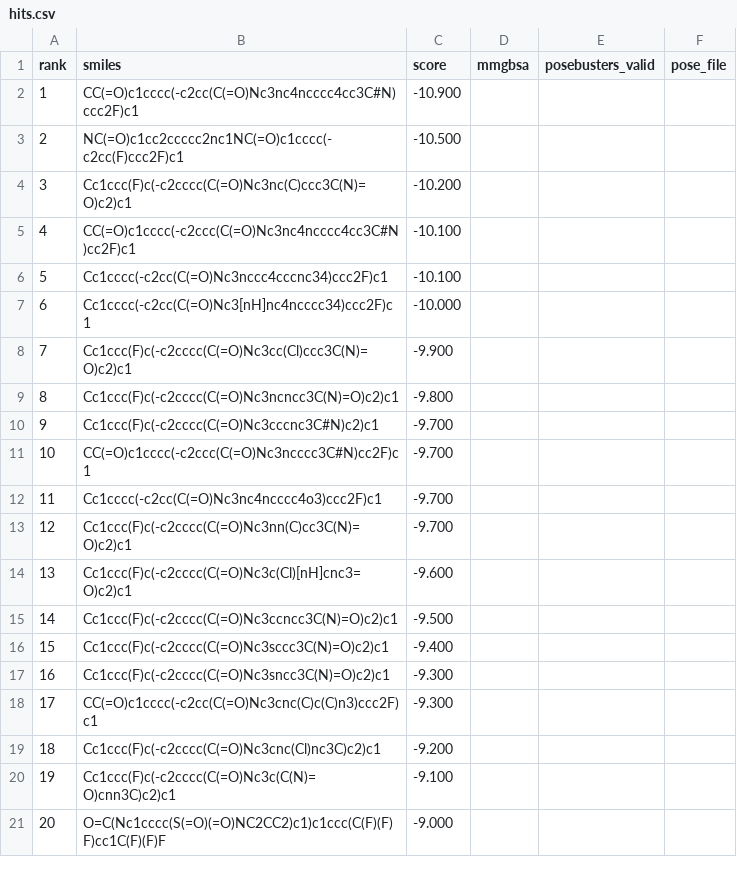
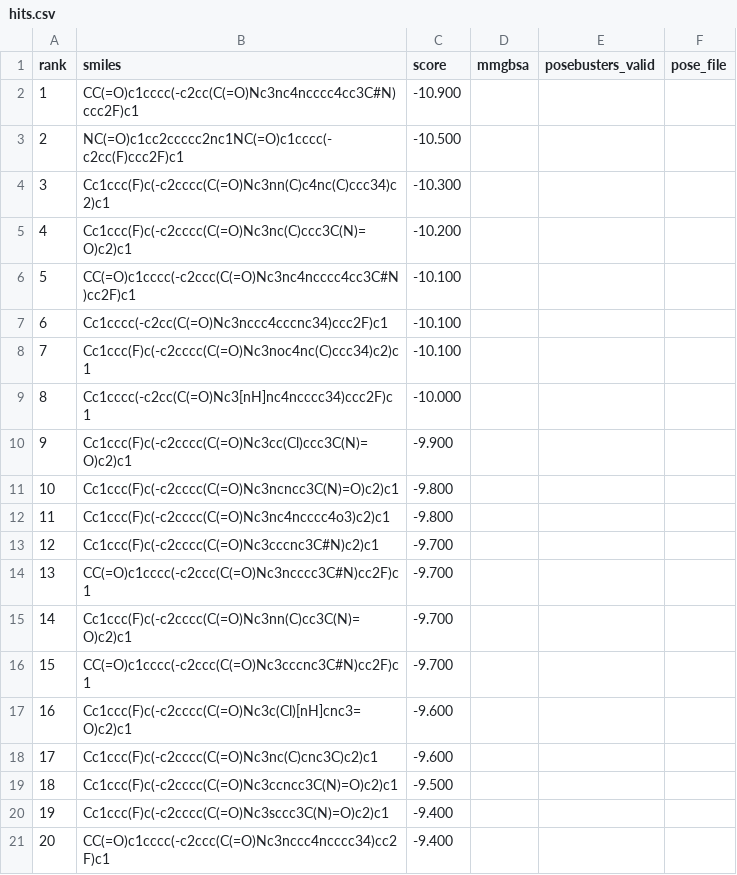
Before and after one commit to rafwiewiora/ebolathon, a CSV file: runs/glycoprotein_screen49/hits.csv, drawn as a sheet; removed rows and columns are numbered as before the commit, all else as after; the diff names each change by its address in the sheet, - before the commit and + after, or states it on an @@ line.

```diff
--- a/runs/glycoprotein_screen49/hits.csv
+++ b/runs/glycoprotein_screen49/hits.csv
+row 4: 3 | Cc1ccc(F)c(-c2cccc(C(=O)Nc3nn(C)c4nc(C)ccc34)c2)c1 | -10.300
@@ column A (rank) renumbered between rows 5 and 20 @@
+row 8: 7 | Cc1ccc(F)c(-c2cccc(C(=O)Nc3noc4nc(C)ccc34)c2)c1 | -10.100
+row 12: 11 | Cc1ccc(F)c(-c2cccc(C(=O)Nc3nc4ncccc4o3)c2)c1 | -9.800
-row 12: 11 | Cc1cccc(-c2cc(C(=O)Nc3nc4ncccc4o3)ccc2F)c1 | -9.700
+row 16: 15 | CC(=O)c1cccc(-c2ccc(C(=O)Nc3cccnc3C#N)cc2F)c1 | -9.700
+row 18: 17 | Cc1ccc(F)c(-c2cccc(C(=O)Nc3nc(C)cnc3C)c2)c1 | -9.600
-row 17: 16 | Cc1ccc(F)c(-c2cccc(C(=O)Nc3sncc3C(N)=O)c2)c1 | -9.300
-row 18: 17 | CC(=O)c1cccc(-c2cc(C(=O)Nc3cnc(C)c(C)n3)ccc2F)c1 | -9.300
-row 19: 18 | Cc1ccc(F)c(-c2cccc(C(=O)Nc3cnc(Cl)nc3C)c2)c1 | -9.200
-row 20: 19 | Cc1ccc(F)c(-c2cccc(C(=O)Nc3c(C(N)=O)cnn3C)c2)c1 | -9.100
-row 21: 20 | O=C(Nc1cccc(S(=O)(=O)NC2CC2)c1)c1ccc(C(F)(F)F)cc1C(F)(F)F | -9.000
+row 21: 20 | CC(=O)c1cccc(-c2ccc(C(=O)Nc3nccc4ncccc34)cc2F)c1 | -9.400
```
Also changed, not shown: 3 other files.
